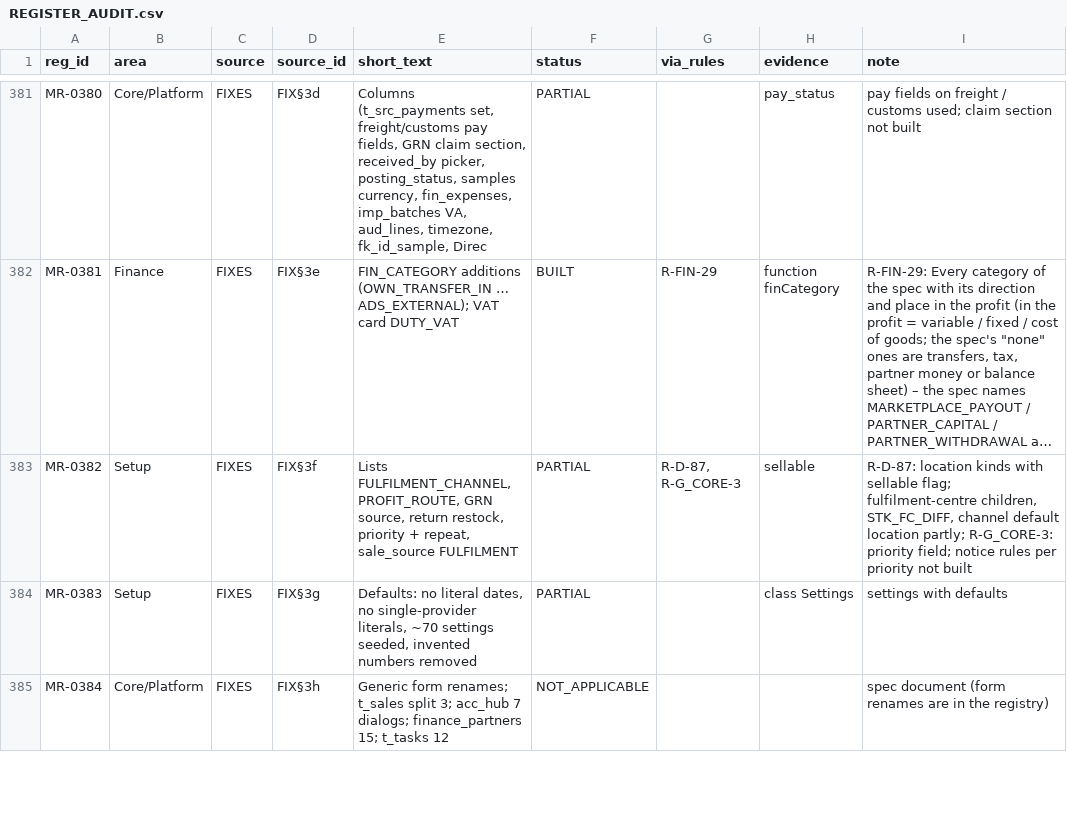
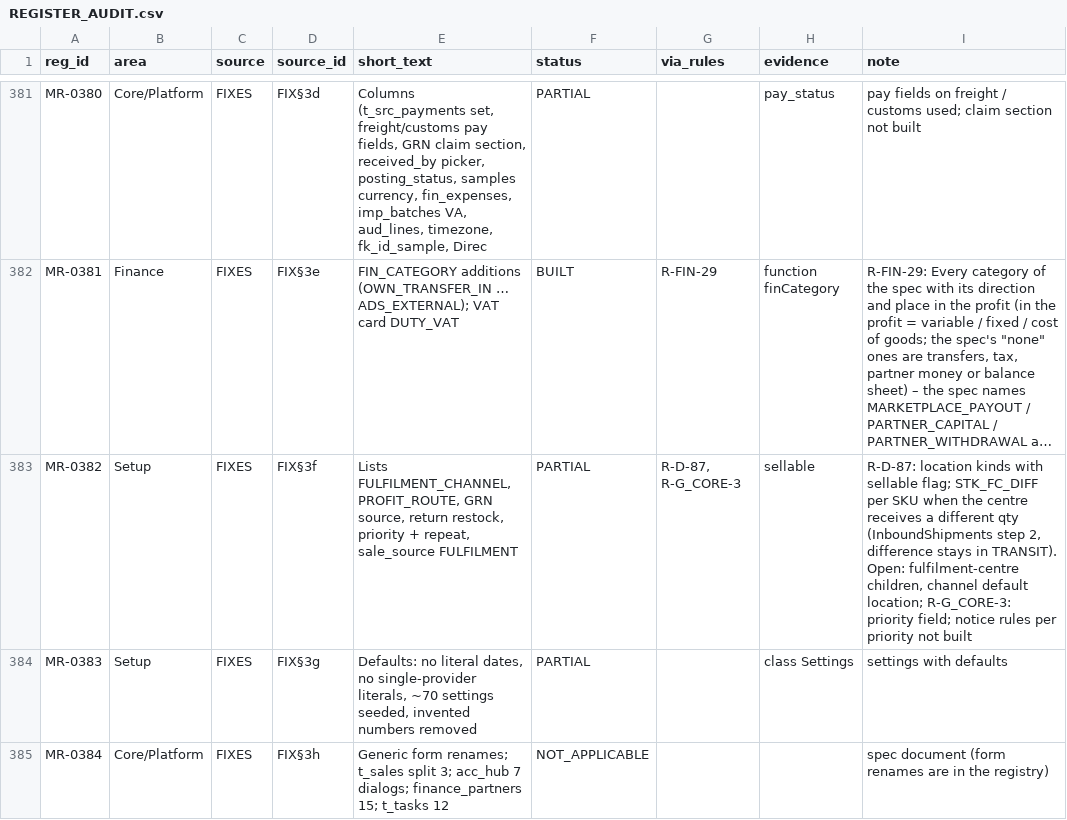
Before and after one commit to aemporio6/moreorderz, a CSV file: audit/REGISTER_AUDIT.csv, drawn as a sheet; only a part is shown, gaps mark what is left out; long unchanged cells end in …; the diff covers the shown part only; the diff names each change by its address in the sheet, - before the commit and + after, or states it on an @@ line.

```diff
--- a/audit/REGISTER_AUDIT.csv
+++ b/audit/REGISTER_AUDIT.csv
-I383 (note): …sellable flag; fulfilment-centre children, STK_FC_DIFF, channel default location partly; R-G_CORE-3: priority…
+I383 (note): …sellable flag; STK_FC_DIFF per SKU when the centre receives a different qty (InboundShipments step 2, difference stays in TRANSIT). Open: fulfilment-centre children, channel default location; R-G_CORE-3: priority…
```
Also changed, not shown: 40 edited cells elsewhere in this file, 9 other files.
